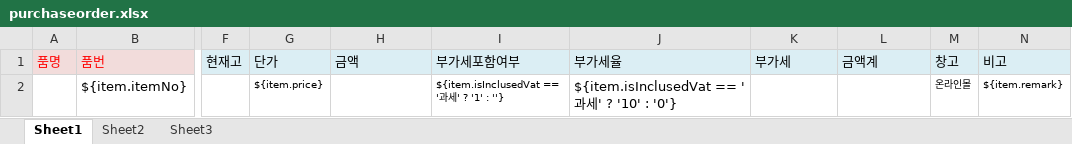
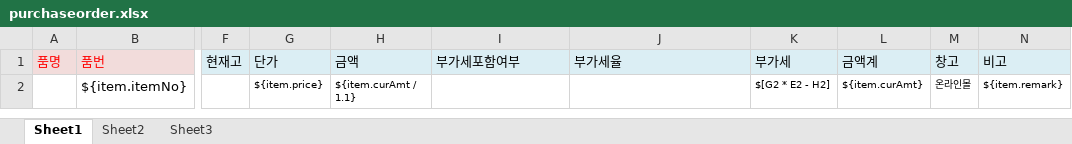
Before and after one commit to zmmx011/didigo-automation, an Excel workbook: src/main/resources/deploy/template/mall/purchaseorder.xlsx, sheet Sheet1, drawn as a sheet; only a part is shown, gaps mark what is left out; values as stored, in another font and other column widths than the file's, no borders; the diff names each change by its address in the sheet, - before the commit and + after, or states it on an @@ line.

```diff
--- a/src/main/resources/deploy/template/mall/purchaseorder.xlsx (sheet Sheet1)
+++ b/src/main/resources/deploy/template/mall/purchaseorder.xlsx (sheet Sheet1)
-H2: (empty)
+H2: ${item.curAmt / 1.1}
-I2: ${item.isInclusedVat == '과세' ? '1' : ''}
+I2: (empty)
-J2: ${item.isInclusedVat == '과세' ? '10' : '0'}
+J2: (empty)
-K2: (empty)
+K2: $[G2 * E2 - H2]
-L2: (empty)
+L2: ${item.curAmt}
```
Also changed, not shown: src/main/resources/deploy/template/mall/contractorder.xlsx, 23 other files.
